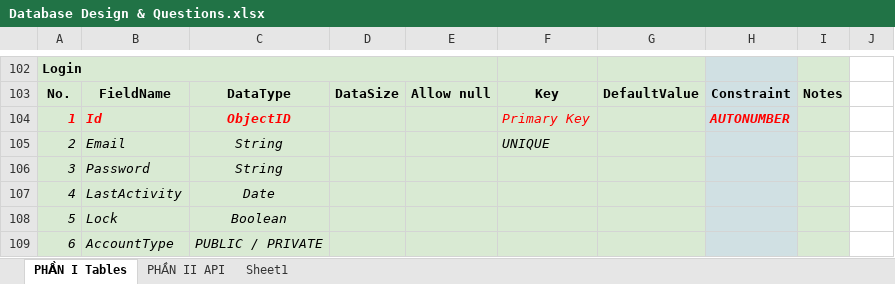
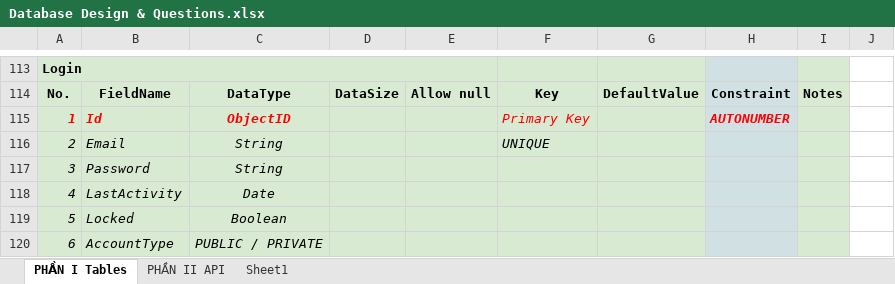
Before and after one commit to ngothanhtung/nodejs-tutorials, an Excel workbook: Homeworks/Database Design & Questions.xlsx, sheet PHẦN I Tables, drawn as a sheet; only a part is shown, gaps mark what is left out; values as stored, in another font and other column widths than the file's, no borders; addresses are those after the commit; the diff covers the shown part only; the diff names each change by its address in the sheet, - before the commit and + after, or states it on an @@ line.

```diff
--- a/Homeworks/Database Design & Questions.xlsx (sheet PHẦN I Tables)
+++ b/Homeworks/Database Design & Questions.xlsx (sheet PHẦN I Tables)
-B119: Lock
+B119: Locked
```
Also changed, not shown: 12 added rows, 1 removed row, 1 edited cell and cell formats elsewhere in this sheet.
